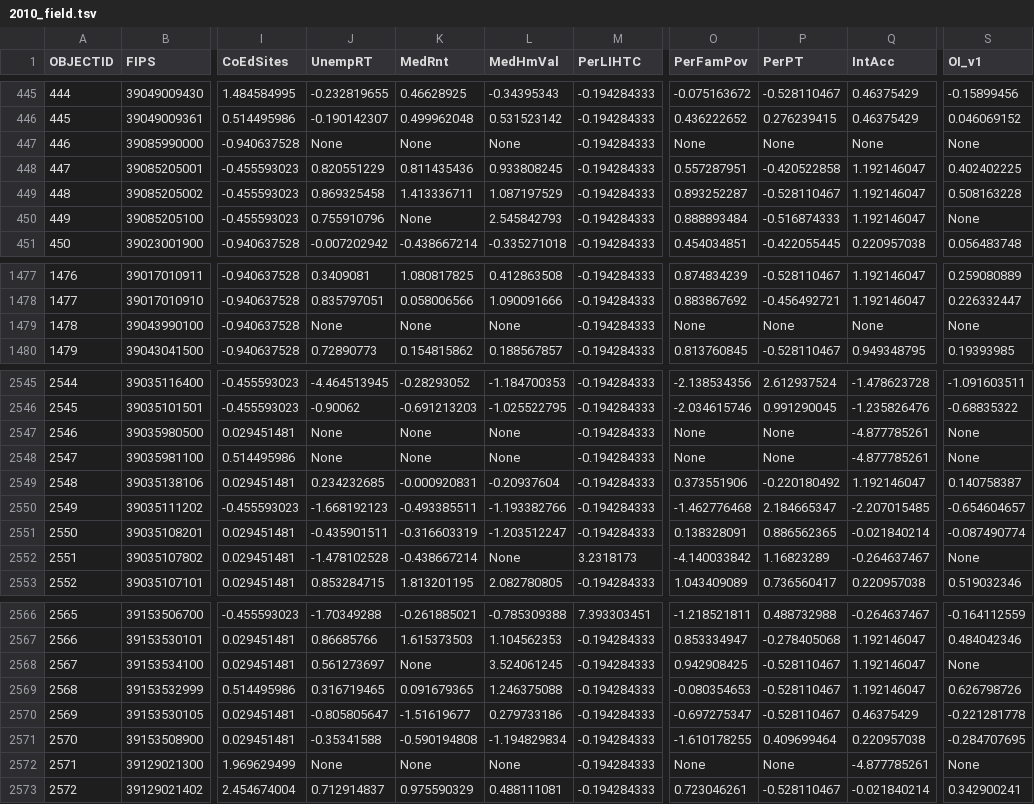
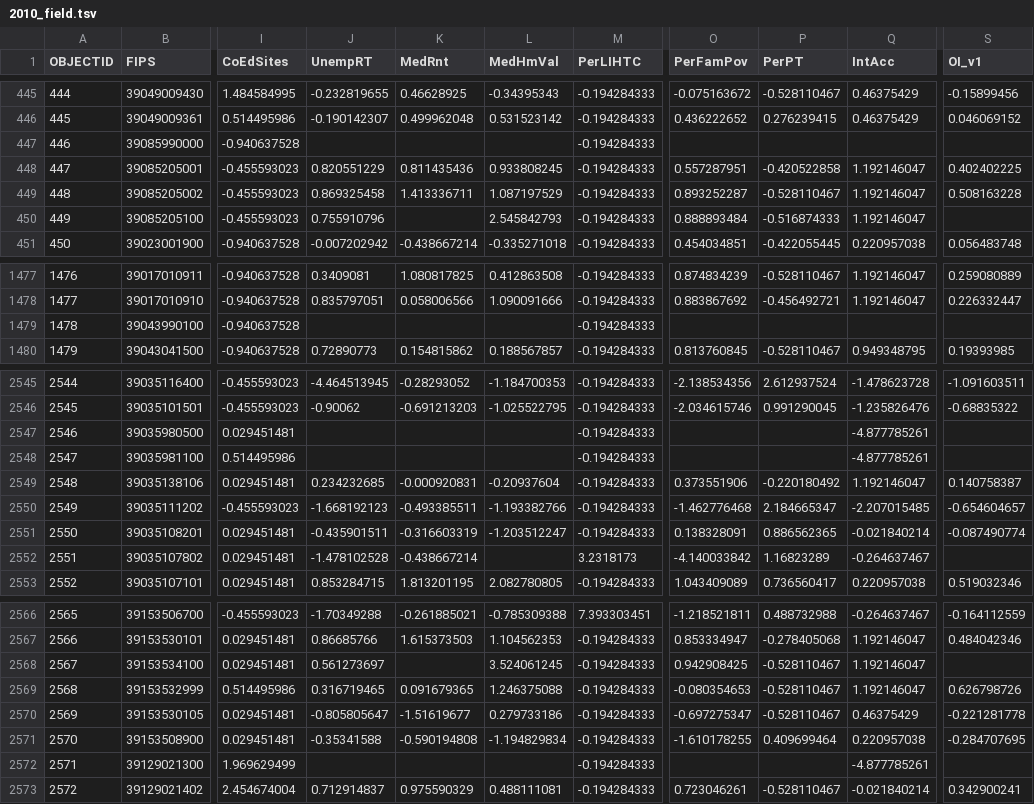
Before and after one commit to luyuliu/data, a TSV file: data/2010_field.tsv, drawn as a sheet; only a part is shown, gaps mark what is left out; the diff covers the shown part only; the diff names each change by its address in the sheet, - before the commit and + after, or states it on an @@ line.

```diff
--- a/data/2010_field.tsv
+++ b/data/2010_field.tsv
-J447 (UnempRT): None
+J447 (UnempRT): (empty)
-K447 (MedRnt): None
+K447 (MedRnt): (empty)
-L447 (MedHmVal): None
+L447 (MedHmVal): (empty)
-O447 (PerFamPov): None
+O447 (PerFamPov): (empty)
-P447 (PerPT): None
+P447 (PerPT): (empty)
-Q447 (IntAcc): None
+Q447 (IntAcc): (empty)
-S447 (OI_v1): None
+S447 (OI_v1): (empty)
-K450 (MedRnt): None
+K450 (MedRnt): (empty)
-S450 (OI_v1): None
+S450 (OI_v1): (empty)
-J1479 (UnempRT): None
+J1479 (UnempRT): (empty)
-K1479 (MedRnt): None
+K1479 (MedRnt): (empty)
-L1479 (MedHmVal): None
+L1479 (MedHmVal): (empty)
-O1479 (PerFamPov): None
+O1479 (PerFamPov): (empty)
-P1479 (PerPT): None
+P1479 (PerPT): (empty)
-Q1479 (IntAcc): None
+Q1479 (IntAcc): (empty)
-S1479 (OI_v1): None
+S1479 (OI_v1): (empty)
-J2547:J2548 (UnempRT): None
+J2547:J2548 (UnempRT): (empty)
-K2547:K2548 (MedRnt): None
+K2547:K2548 (MedRnt): (empty)
-L2547:L2548 (MedHmVal): None
+L2547:L2548 (MedHmVal): (empty)
-O2547:O2548 (PerFamPov): None
+O2547:O2548 (PerFamPov): (empty)
-P2547:P2548 (PerPT): None
+P2547:P2548 (PerPT): (empty)
-S2547:S2548 (OI_v1): None
+S2547:S2548 (OI_v1): (empty)
-L2552 (MedHmVal): None
+L2552 (MedHmVal): (empty)
-S2552 (OI_v1): None
+S2552 (OI_v1): (empty)
-K2568 (MedRnt): None
+K2568 (MedRnt): (empty)
-S2568 (OI_v1): None
+S2568 (OI_v1): (empty)
-J2572 (UnempRT): None
+J2572 (UnempRT): (empty)
-K2572 (MedRnt): None
+K2572 (MedRnt): (empty)
-L2572 (MedHmVal): None
+L2572 (MedHmVal): (empty)
-O2572 (PerFamPov): None
+O2572 (PerFamPov): (empty)
-P2572 (PerPT): None
+P2572 (PerPT): (empty)
-S2572 (OI_v1): None
+S2572 (OI_v1): (empty)
```
Also changed, not shown: 159 edited cells elsewhere in this file, data/2000_field.tsv.
